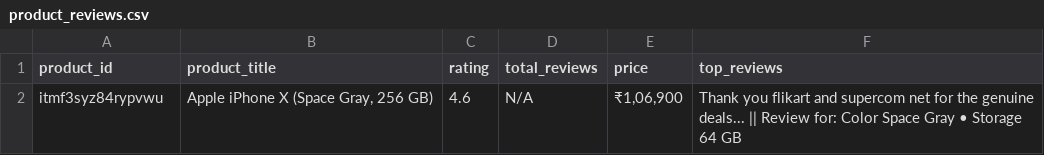
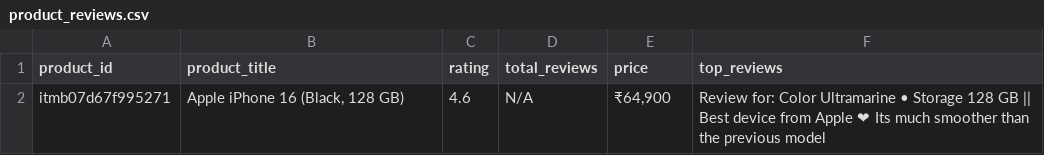
Before and after one commit to umaearati/E-commerece_Product_Assistant, a CSV file: data/product_reviews.csv, drawn as a sheet; the diff names each change by its address in the sheet, - before the commit and + after, or states it on an @@ line.

```diff
--- a/data/product_reviews.csv
+++ b/data/product_reviews.csv
-A2 (product_id): itmf3syz84rypvwu
+A2 (product_id): itmb07d67f995271
-B2 (product_title): Apple iPhone X (Space Gray, 256 GB)
+B2 (product_title): Apple iPhone 16 (Black, 128 GB)
-E2 (price): ₹1,06,900
+E2 (price): ₹64,900
-F2 (top_reviews): Thank you flikart and supercom net for the genuine deals... || Review for: Color Space Gray • Storage 64 GB
+F2 (top_reviews): Review for: Color Ultramarine • Storage 128 GB || Best device from Apple ❤ Its much smoother than the previous model
```
Also changed, not shown: 10 other files.
